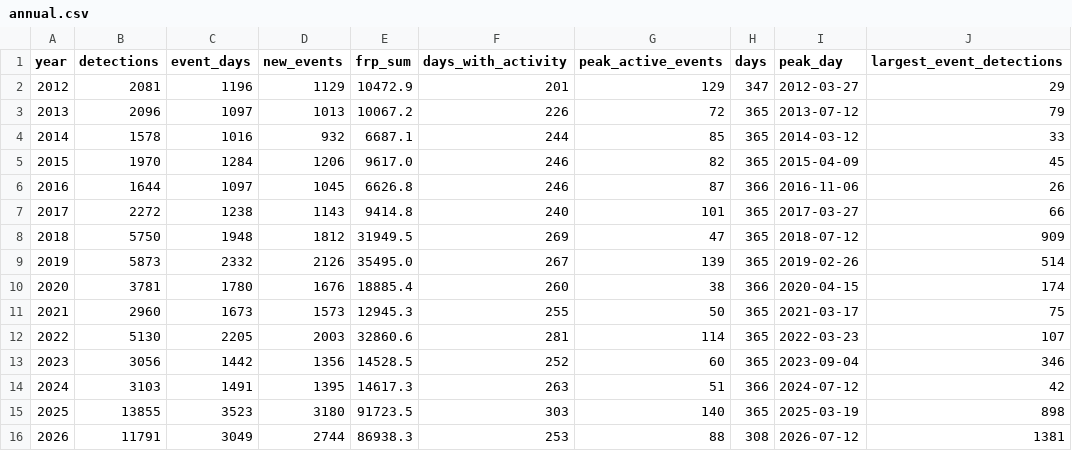
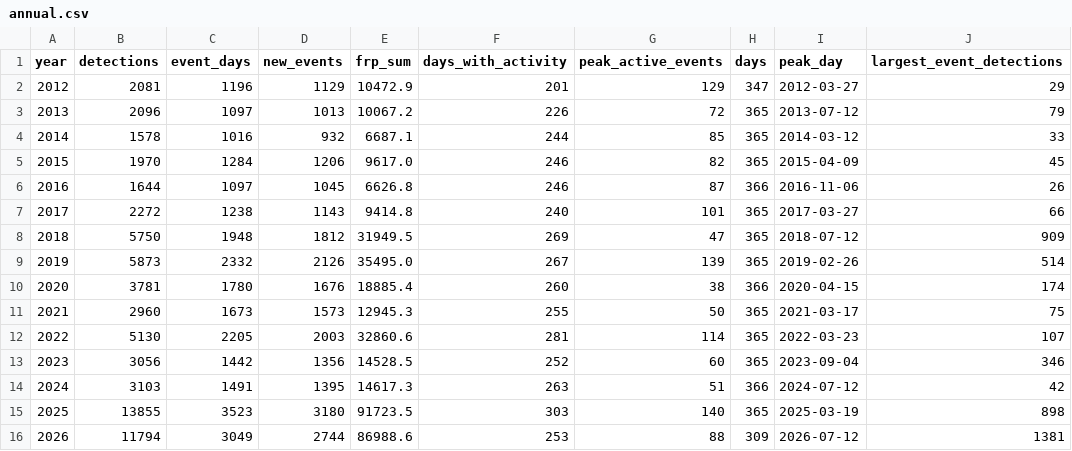
Before and after one commit to turtlestacker/uk-wildfire-satellite, a CSV file: data/processed/annual.csv, drawn as a sheet; only a part is shown; the diff names each change by its address in the sheet, - before the commit and + after, or states it on an @@ line.

```diff
--- a/data/processed/annual.csv
+++ b/data/processed/annual.csv
-B16 (detections): 11791
+B16 (detections): 11794
-E16 (frp_sum): 86938.3
+E16 (frp_sum): 86988.6
-H16 (days): 308
+H16 (days): 309
```
Also changed, not shown: data/processed/daily.csv, data/processed/monthly.csv, 15 other files.
